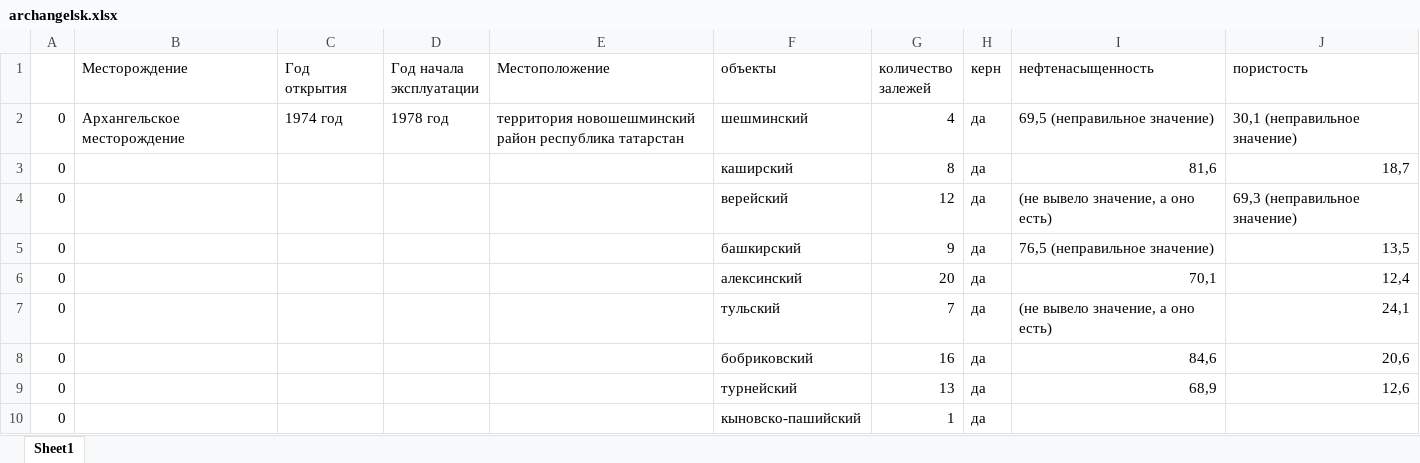
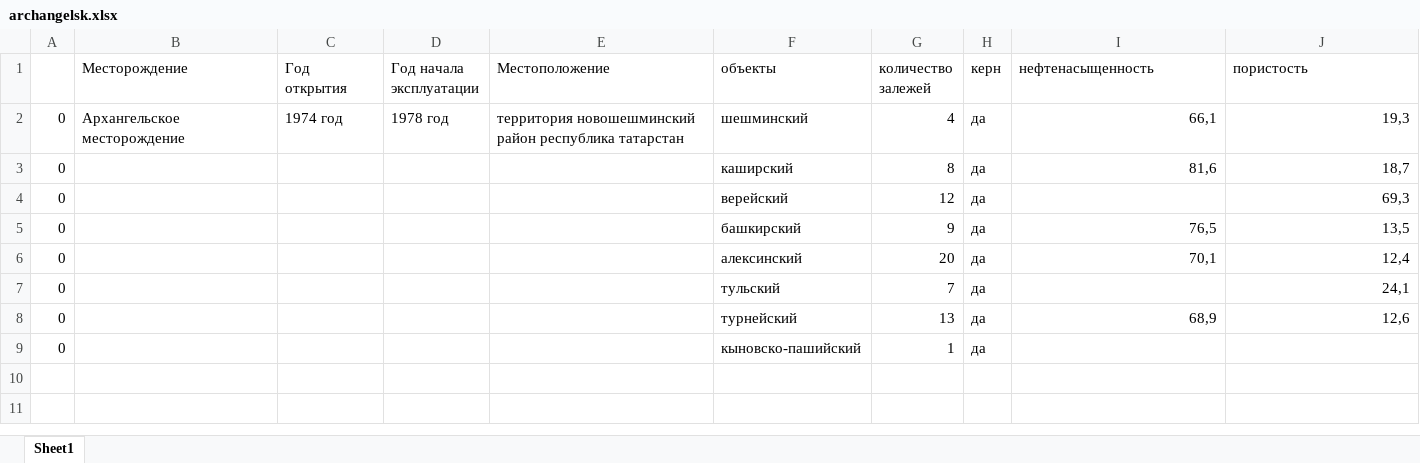
Before and after one commit to Rustemhak/Unstructured-field-data-aggregator, an Excel workbook: reports/xlsx/archangelsk.xlsx, sheet Sheet1, drawn as a sheet; values as stored, in another font and other column widths than the file's, no cell formats; the diff names each change by its address in the sheet, - before the commit and + after, or states it on an @@ line.

```diff
--- a/reports/xlsx/archangelsk.xlsx (sheet Sheet1)
+++ b/reports/xlsx/archangelsk.xlsx (sheet Sheet1)
-I2 (нефтенасыщенность): 69,5 (неправильное значение)
+I2 (нефтенасыщенность): 66,1
-J2 (пористость): 30,1 (неправильное значение)
+J2 (пористость): 19,3
-I4 (нефтенасыщенность): (не вывело значение, а оно есть)
+I4 (нефтенасыщенность): (empty)
-J4 (пористость): 69,3 (неправильное значение)
+J4 (пористость): 69,3
-I5 (нефтенасыщенность): 76,5 (неправильное значение)
+I5 (нефтенасыщенность): 76,5
-I7 (нефтенасыщенность): (не вывело значение, а оно есть)
+I7 (нефтенасыщенность): (empty)
-row 8: 0 |  |  |  |  | бобриковский | 16 | да | 84,6 | 20,6
```
Also changed, not shown: cell formats, 33 other files.
